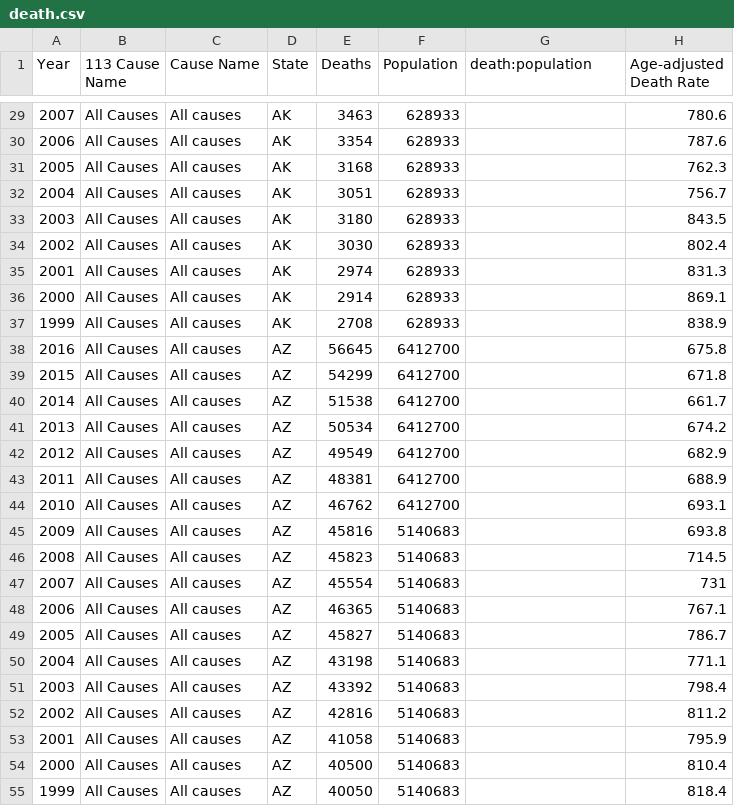
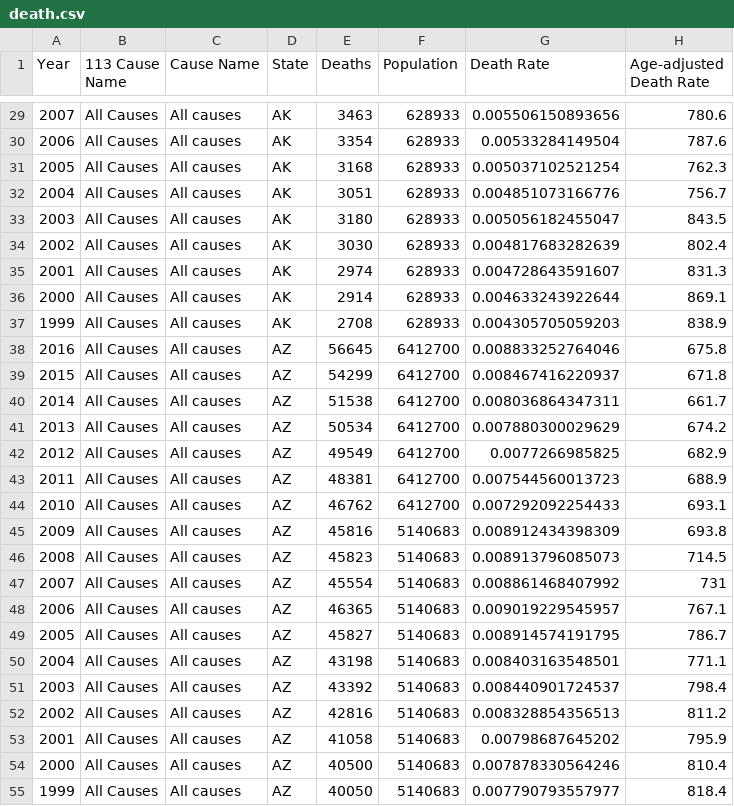
Before and after one commit to sd19spring/Death-Rate-Interactive-Map, a CSV file: data/death.csv, drawn as a sheet; only a part is shown, gaps mark what is left out; the diff covers the shown part only.

Commit message:
Add Alaska through part of Arkansas death rates

```diff
--- a/data/death.csv
+++ b/data/death.csv
@@ -1 +1 @@
-Year,113 Cause Name,Cause Name,State,Deaths,Population,death:population,Age-adjusted Death Rate
+Year,113 Cause Name,Cause Name,State,Deaths,Population,Death Rate,Age-adjusted Death Rate
@@ -29,27 +29,27 @@ Year,113 Cause Name,Cause Name,State,Deaths,Population,death:population,Age-adju
-2007,All Causes,All causes,AK,3463,628933,,780.6
-2006,All Causes,All causes,AK,3354,628933,,787.6
-2005,All Causes,All causes,AK,3168,628933,,762.3
-2004,All Causes,All causes,AK,3051,628933,,756.7
-2003,All Causes,All causes,AK,3180,628933,,843.5
-2002,All Causes,All causes,AK,3030,628933,,802.4
-2001,All Causes,All causes,AK,2974,628933,,831.3
-2000,All Causes,All causes,AK,2914,628933,,869.1
-1999,All Causes,All causes,AK,2708,628933,,838.9
-2016,All Causes,All causes,AZ,56645,6412700,,675.8
-2015,All Causes,All causes,AZ,54299,6412700,,671.8
-2014,All Causes,All causes,AZ,51538,6412700,,661.7
-2013,All Causes,All causes,AZ,50534,6412700,,674.2
-2012,All Causes,All causes,AZ,49549,6412700,,682.9
-2011,All Causes,All causes,AZ,48381,6412700,,688.9
-2010,All Causes,All causes,AZ,46762,6412700,,693.1
-2009,All Causes,All causes,AZ,45816,5140683,,693.8
-2008,All Causes,All causes,AZ,45823,5140683,,714.5
-2007,All Causes,All causes,AZ,45554,5140683,,731
-2006,All Causes,All causes,AZ,46365,5140683,,767.1
-2005,All Causes,All causes,AZ,45827,5140683,,786.7
-2004,All Causes,All causes,AZ,43198,5140683,,771.1
-2003,All Causes,All causes,AZ,43392,5140683,,798.4
-2002,All Causes,All causes,AZ,42816,5140683,,811.2
-2001,All Causes,All causes,AZ,41058,5140683,,795.9
-2000,All Causes,All causes,AZ,40500,5140683,,810.4
-1999,All Causes,All causes,AZ,40050,5140683,,818.4
+2007,All Causes,All causes,AK,3463,628933,0.005506150893656,780.6
+2006,All Causes,All causes,AK,3354,628933,0.00533284149504,787.6
+2005,All Causes,All causes,AK,3168,628933,0.005037102521254,762.3
+2004,All Causes,All causes,AK,3051,628933,0.004851073166776,756.7
+2003,All Causes,All causes,AK,3180,628933,0.005056182455047,843.5
+2002,All Causes,All causes,AK,3030,628933,0.004817683282639,802.4
+2001,All Causes,All causes,AK,2974,628933,0.004728643591607,831.3
+2000,All Causes,All causes,AK,2914,628933,0.004633243922644,869.1
+1999,All Causes,All causes,AK,2708,628933,0.004305705059203,838.9
+2016,All Causes,All causes,AZ,56645,6412700,0.008833252764046,675.8
+2015,All Causes,All causes,AZ,54299,6412700,0.008467416220937,671.8
+2014,All Causes,All causes,AZ,51538,6412700,0.008036864347311,661.7
+2013,All Causes,All causes,AZ,50534,6412700,0.007880300029629,674.2
+2012,All Causes,All causes,AZ,49549,6412700,0.0077266985825,682.9
+2011,All Causes,All causes,AZ,48381,6412700,0.007544560013723,688.9
+2010,All Causes,All causes,AZ,46762,6412700,0.007292092254433,693.1
+2009,All Causes,All causes,AZ,45816,5140683,0.008912434398309,693.8
+2008,All Causes,All causes,AZ,45823,5140683,0.008913796085073,714.5
+2007,All Causes,All causes,AZ,45554,5140683,0.008861468407992,731
+2006,All Causes,All causes,AZ,46365,5140683,0.009019229545957,767.1
+2005,All Causes,All causes,AZ,45827,5140683,0.008914574191795,786.7
+2004,All Causes,All causes,AZ,43198,5140683,0.008403163548501,771.1
+2003,All Causes,All causes,AZ,43392,5140683,0.008440901724537,798.4
+2002,All Causes,All causes,AZ,42816,5140683,0.008328854356513,811.2
+2001,All Causes,All causes,AZ,41058,5140683,0.00798687645202,795.9
+2000,All Causes,All causes,AZ,40500,5140683,0.007878330564246,810.4
+1999,All Causes,All causes,AZ,40050,5140683,0.007790793557977,818.4
```
Also changed, not shown: 38 edited cells elsewhere in this file.
